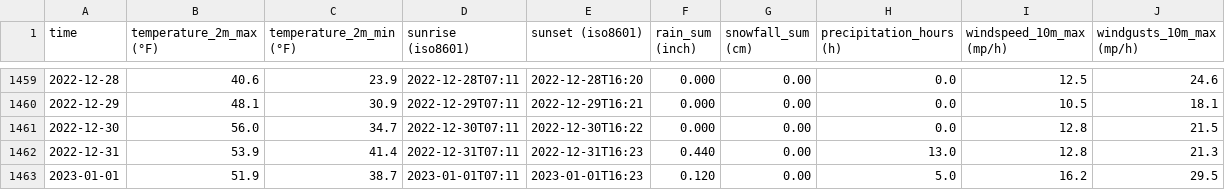
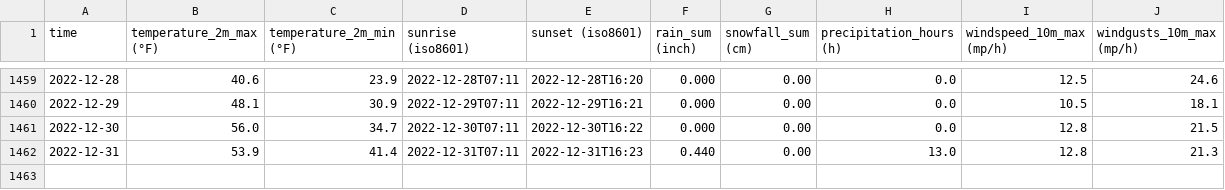
Before and after one commit to danlaskarzewski/traffic_indep_study, a CSV file: Data/BostonDailyWeather.csv, drawn as a sheet; only a part is shown, gaps mark what is left out.

```diff
--- a/Data/BostonDailyWeather.csv
+++ b/Data/BostonDailyWeather.csv
@@ -1462,2 +1462 @@ time,temperature_2m_max (°F),temperature_2m_min (°F),sunrise (iso8601),sunset
 2022-12-31,53.9,41.4,2022-12-31T07:11,2022-12-31T16:23,0.440,0.00,13.0,12.8,21.3
-2023-01-01,51.9,38.7,2023-01-01T07:11,2023-01-01T16:23,0.120,0.00,5.0,16.2,29.5
```
Also changed, not shown: 2 other files.
